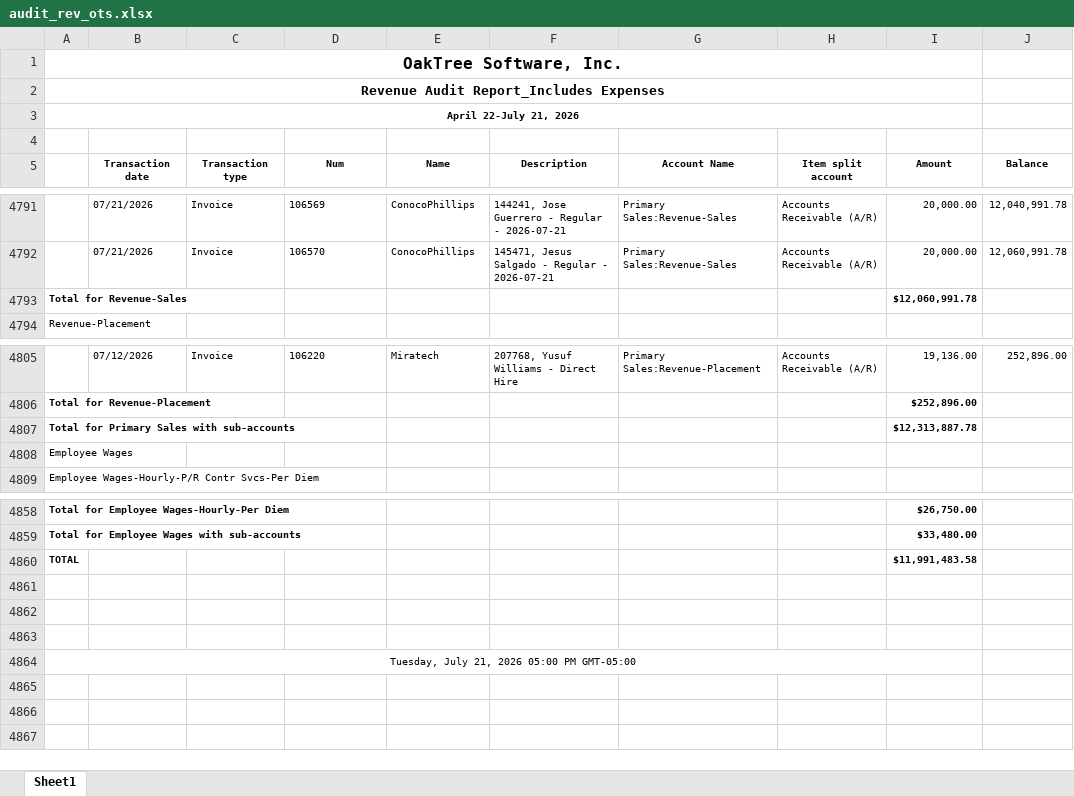
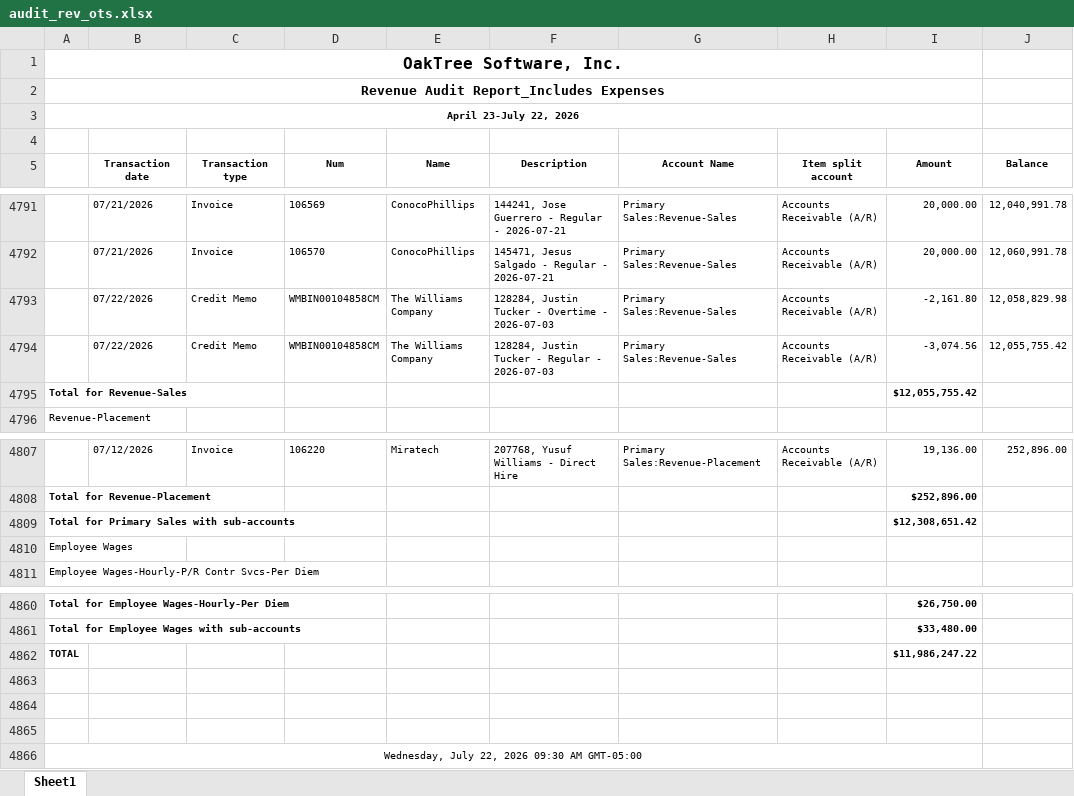
Before and after one commit to Pwilson37OTS/oaktree-invoice-reconciler, an Excel workbook: data/audit_rev_ots.xlsx, sheet Sheet1, drawn as a sheet; only a part is shown, gaps mark what is left out; values as stored, in another font and other column widths than the file's, no borders; addresses are those after the commit; the diff names each change by its address in the sheet, - before the commit and + after, or states it on an @@ line.

```diff
--- a/data/audit_rev_ots.xlsx (sheet Sheet1)
+++ b/data/audit_rev_ots.xlsx (sheet Sheet1)
-A3: April 22-July 21, 2026
+A3: April 23-July 22, 2026
+row 4793:  | 07/22/2026 | Credit Memo | WMBIN00104858CM | The Williams Company | 128284, Justin Tucker - Overtime - 2026-07-03 | Primary Sales:Revenue-Sales | Accounts Receivable (A/R) | -2,161.80 | 12,058,829.98
+row 4794:  | 07/22/2026 | Credit Memo | WMBIN00104858CM | The Williams Company | 128284, Justin Tucker - Regular - 2026-07-03 | Primary Sales:Revenue-Sales | Accounts Receivable (A/R) | -3,074.56 | 12,055,755.42
-I4795 (Amount): $12,060,991.78
+I4795 (Amount): $12,055,755.42
-I4809 (Amount): $12,313,887.78
+I4809 (Amount): $12,308,651.42
-I4862 (Amount): $11,991,483.58
+I4862 (Amount): $11,986,247.22
-A4866: Tuesday, July 21, 2026 05:00 PM GMT-05:00
+A4866: Wednesday, July 22, 2026 09:30 AM GMT-05:00
```
Also changed, not shown: formulas that keep their value, data/audit_rev_cts.xlsx, data/billable_charges.xlsx, 1 other file.
